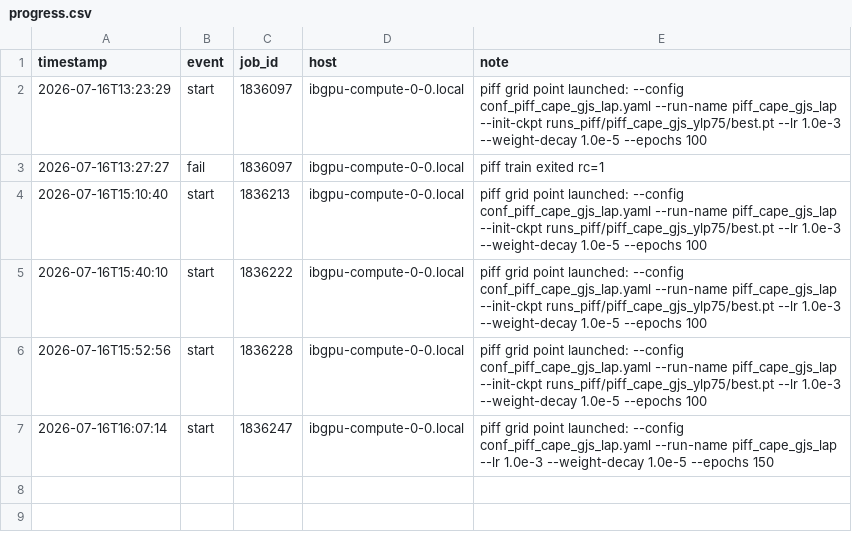
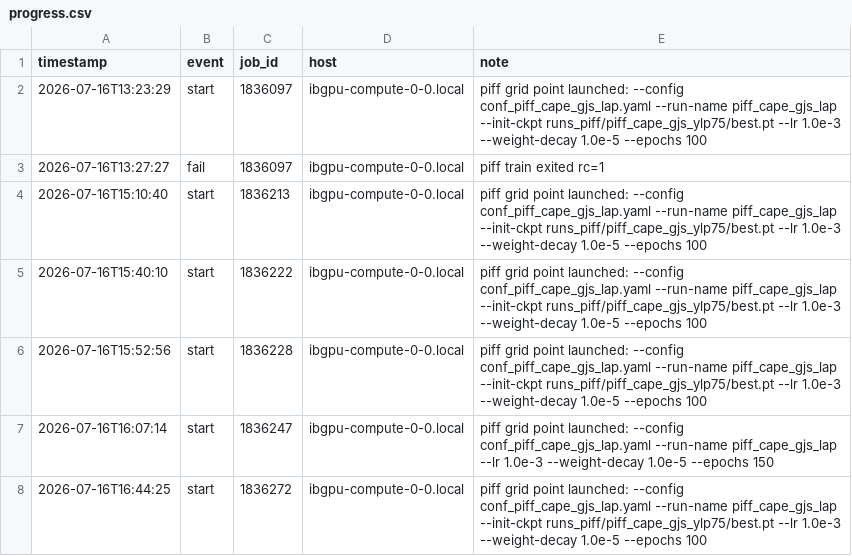
Before and after one commit to sanaamouzahir/qg-closure, a CSV file: reports/piff_cape_gjs_lap/progress.csv, drawn as a sheet.

Commit message:
[cluster][digest] piff_cape_gjs_lap start (1836272)

```diff
--- a/reports/piff_cape_gjs_lap/progress.csv
+++ b/reports/piff_cape_gjs_lap/progress.csv
@@ -7 +7,2 @@ timestamp,event,job_id,host,note
 2026-07-16T16:07:14,start,1836247,ibgpu-compute-0-0.local,piff grid point launched: --config conf_piff_cape_gjs_lap.yaml --run-name piff_cape_gjs_lap --lr 1.0e-3 --weight-decay 1.0e-5 --epochs 150
+2026-07-16T16:44:25,start,1836272,ibgpu-compute-0-0.local,piff grid point launched: --config conf_piff_cape_gjs_lap.yaml --run-name piff_cape_gjs_lap --init-ckpt runs_piff/piff_cape_gjs_ylp75/best.pt --lr 1.0e-3 --weight-decay 1.0e-5 --epochs 100
```
Also changed, not shown: 1 other file.
